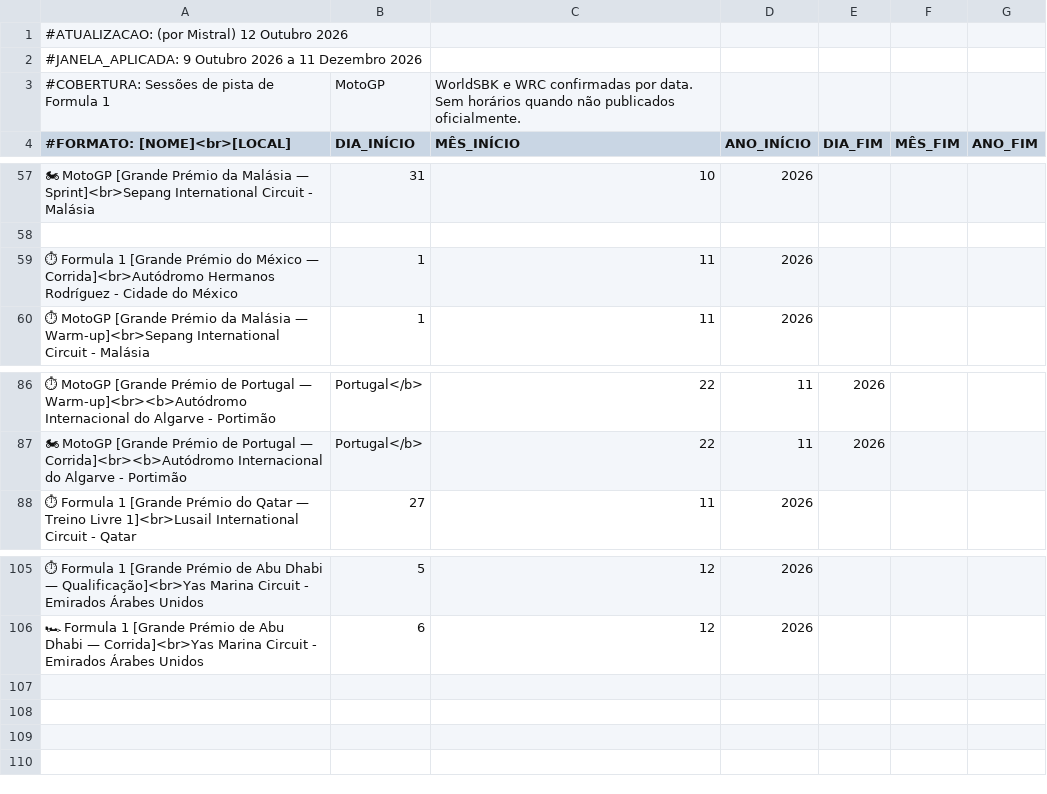
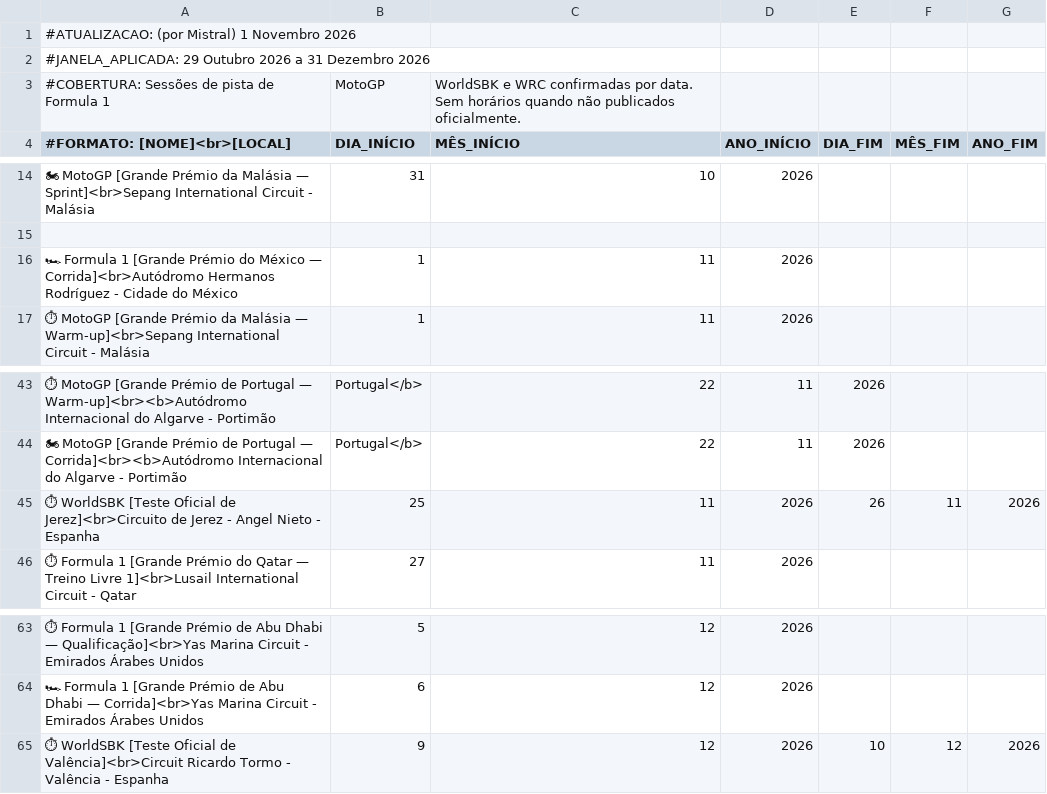
Before and after one commit to jguima1974/android, a CSV file: motor.csv, drawn as a sheet; only a part is shown, gaps mark what is left out; addresses are those after the commit; the diff covers the shown part only; the diff names each change by its address in the sheet, - before the commit and + after, or states it on an @@ line.

Commit message:
Atualização motor.csv (janela 29 Outubro a 31 Dezembro 2026): sessões F1/MotoGP mantidas, testes oficiais WorldSBK Jerez (25-26 Nov) e Valência (9-10 Dez) adicionados

```diff
--- a/motor.csv
+++ b/motor.csv
-A1 (#FORMATO: [NOME]<br>[LOCAL]): #ATUALIZACAO: (por Mistral) 12 Outubro 2026
+A1 (#FORMATO: [NOME]<br>[LOCAL]): #ATUALIZACAO: (por Mistral) 1 Novembro 2026
-A2 (#FORMATO: [NOME]<br>[LOCAL]): #JANELA_APLICADA: 9 Outubro 2026 a 11 Dezembro 2026
+A2 (#FORMATO: [NOME]<br>[LOCAL]): #JANELA_APLICADA: 29 Outubro 2026 a 31 Dezembro 2026
-A16 (#FORMATO: [NOME]<br>[LOCAL]): ⏱ Formula 1…
+A16 (#FORMATO: [NOME]<br>[LOCAL]): 🏎 Formula 1…
+row 45: ⏱ WorldSBK [Teste Oficial de Jerez]<br>Circuito de Jerez - Angel Nieto - Espanha | 25 | 11 | 2026 | 26 | 11 | 2026
+row 65: ⏱ WorldSBK [Teste Oficial de Valência]<br>Circuit Ricardo Tormo - Valência - Espanha | 9 | 12 | 2026 | 10 | 12 | 2026
```
Also changed, not shown: 43 removed rows elsewhere in this file.
